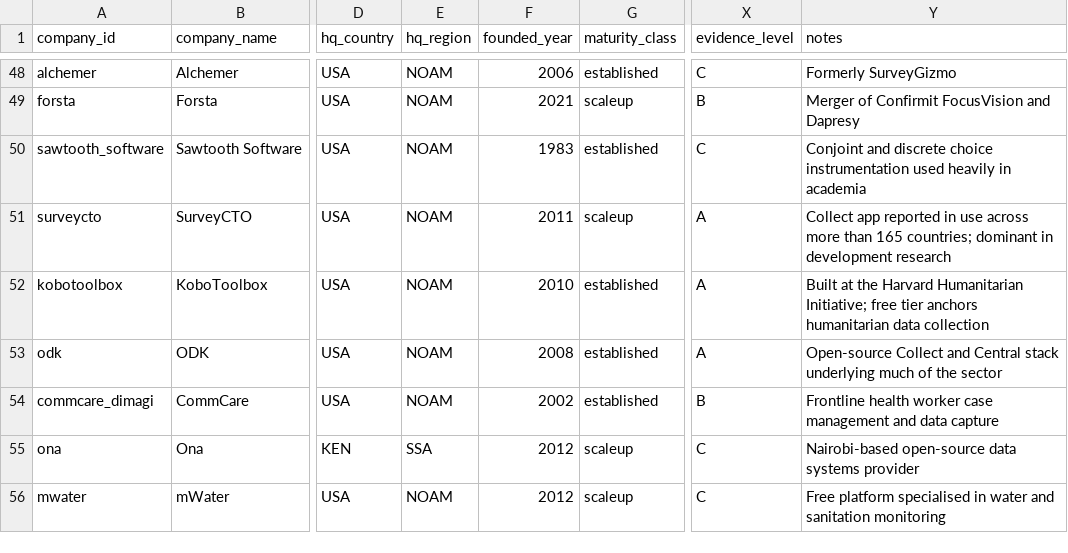
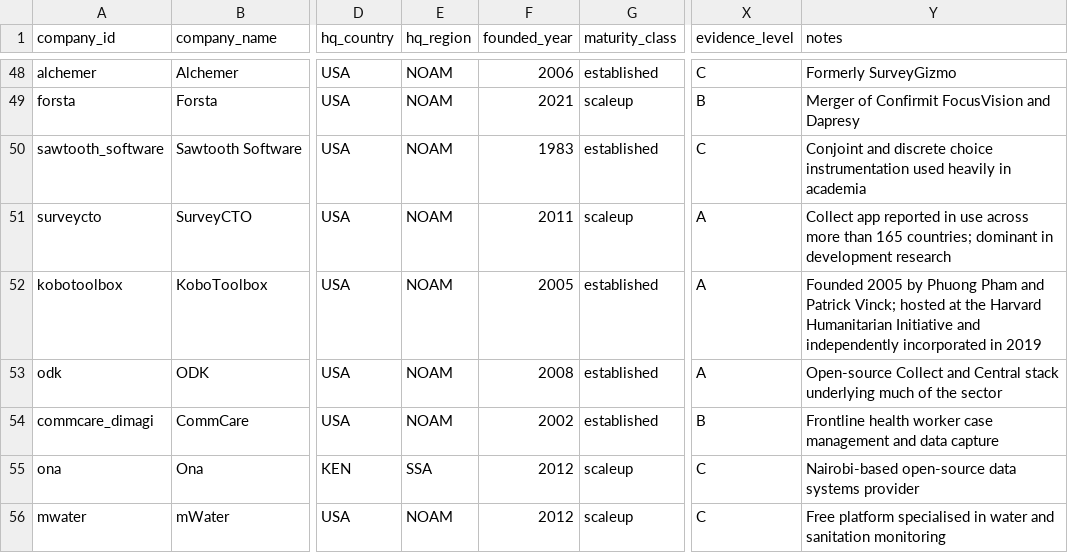
Before and after one commit to MedDhia/DataIndustry, a CSV file: data/companies.csv, drawn as a sheet; only a part is shown, gaps mark what is left out; the diff names each change by its address in the sheet, - before the commit and + after, or states it on an @@ line.

```diff
--- a/data/companies.csv
+++ b/data/companies.csv
-F52 (founded_year): 2010
+F52 (founded_year): 2005
-Y52 (notes): Built at the Harvard Humanitarian Initiative; free tier anchors humanitarian data collection
+Y52 (notes): Founded 2005 by Phuong Pham and Patrick Vinck; hosted at the Harvard Humanitarian Initiative and independently incorporated in 2019
```
Also changed, not shown: data/ownership.csv, output/ownership_joined.csv, 31 other files.
